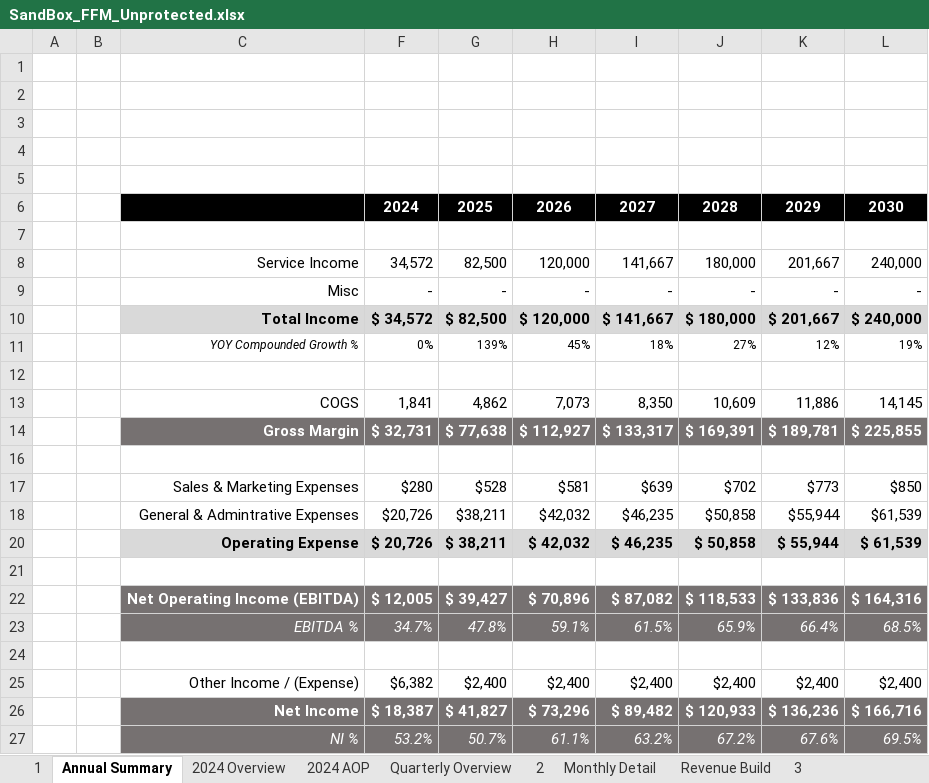
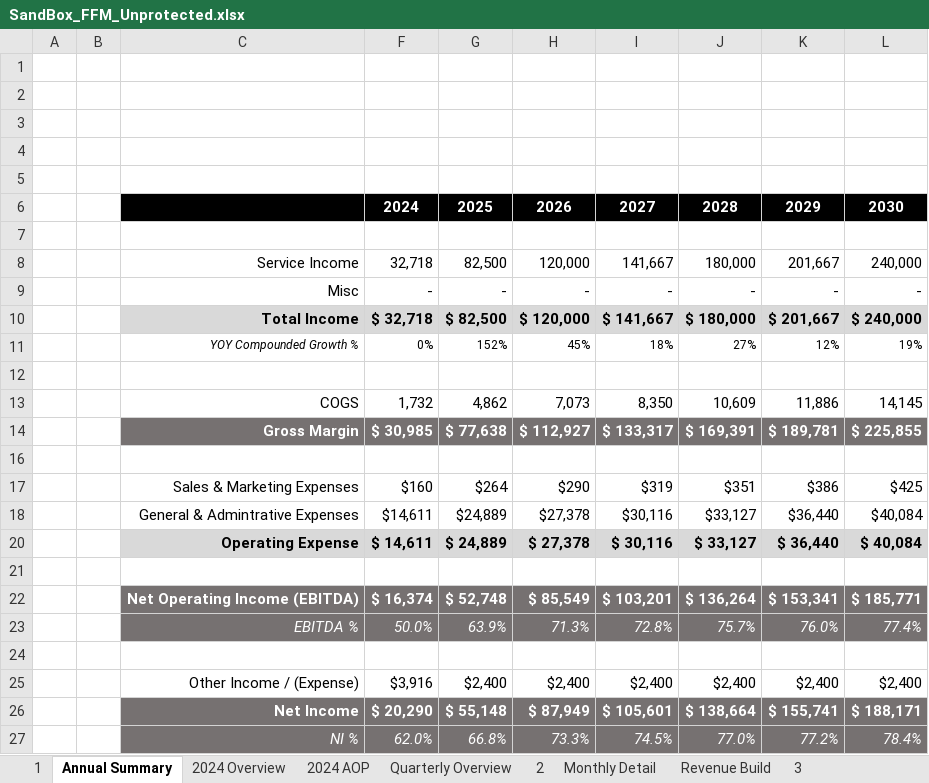
Before and after one commit to jordanleefinance/finevalgroup, an Excel workbook: SandBox_FFM_Unprotected.xlsx, sheet Annual Summary, drawn as a sheet; values as stored, in another font and other column widths than the file's, no borders; charts and pictures not drawn; removed rows and columns are numbered as before the commit, all else as after; the diff names each change by its address in the sheet, - before the commit and + after, or states it on an @@ line.

```diff
--- a/SandBox_FFM_Unprotected.xlsx (sheet Annual Summary)
+++ b/SandBox_FFM_Unprotected.xlsx (sheet Annual Summary)
-F8: 34,572
+F8: 32,718
-F10: $ 34,572
+F10: $ 32,718
-G11: 139%
+G11: 152%
-F13: 1,841
+F13: 1,732
-F14: $ 32,731
+F14: $ 30,985
-row 17:  |  | Sales & Marketing Expenses | $280 | $528 | $581 | $639 | $702 | $773 | $850
-row 18:  |  | General & Admintrative Expenses | $20,726 | $38,211 | $42,032 | $46,235 | $50,858 | $55,944 | $61,539
-row 20:  |  | Operating Expense | $ 20,726 | $ 38,211 | $ 42,032 | $ 46,235 | $ 50,858 | $ 55,944 | $ 61,539
+row 17:  |  | Sales & Marketing Expenses | $160 | $264 | $290 | $319 | $351 | $386 | $425
+row 18:  |  | General & Admintrative Expenses | $14,611 | $24,889 | $27,378 | $30,116 | $33,127 | $36,440 | $40,084
+row 20:  |  | Operating Expense | $ 14,611 | $ 24,889 | $ 27,378 | $ 30,116 | $ 33,127 | $ 36,440 | $ 40,084
-row 22:  |  | Net Operating Income (EBITDA) | $ 12,005 | $ 39,427 | $ 70,896 | $ 87,082 | $ 118,533 | $ 133,836 | $ 164,316
-row 23:  |  | EBITDA % | 34.7% | 47.8% | 59.1% | 61.5% | 65.9% | 66.4% | 68.5%
+row 22:  |  | Net Operating Income (EBITDA) | $ 16,374 | $ 52,748 | $ 85,549 | $ 103,201 | $ 136,264 | $ 153,341 | $ 185,771
+row 23:  |  | EBITDA % | 50.0% | 63.9% | 71.3% | 72.8% | 75.7% | 76.0% | 77.4%
-F25: $6,382
+F25: $3,916
-row 26:  |  | Net Income | $ 18,387 | $ 41,827 | $ 73,296 | $ 89,482 | $ 120,933 | $ 136,236 | $ 166,716
-row 27:  |  | NI % | 53.2% | 50.7% | 61.1% | 63.2% | 67.2% | 67.6% | 69.5%
+row 26:  |  | Net Income | $ 20,290 | $ 55,148 | $ 87,949 | $ 105,601 | $ 138,664 | $ 155,741 | $ 188,171
+row 27:  |  | NI % | 62.0% | 66.8% | 73.3% | 74.5% | 77.0% | 77.2% | 78.4%
```
Also changed, not shown: sheet Monthly Detail, sheet 2024 Overview, sheet Quarterly Overview, formulas that keep their value, hidden cells, charts or pictures, 2 other files.
